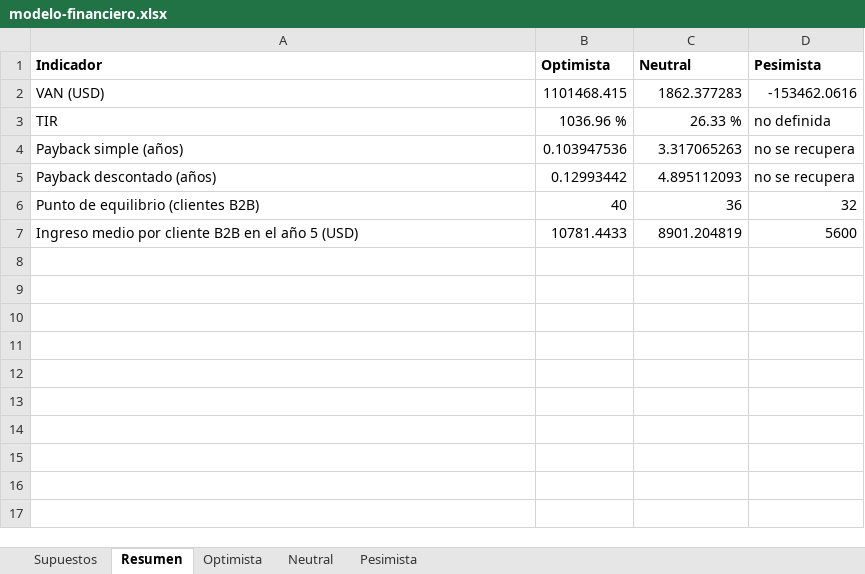
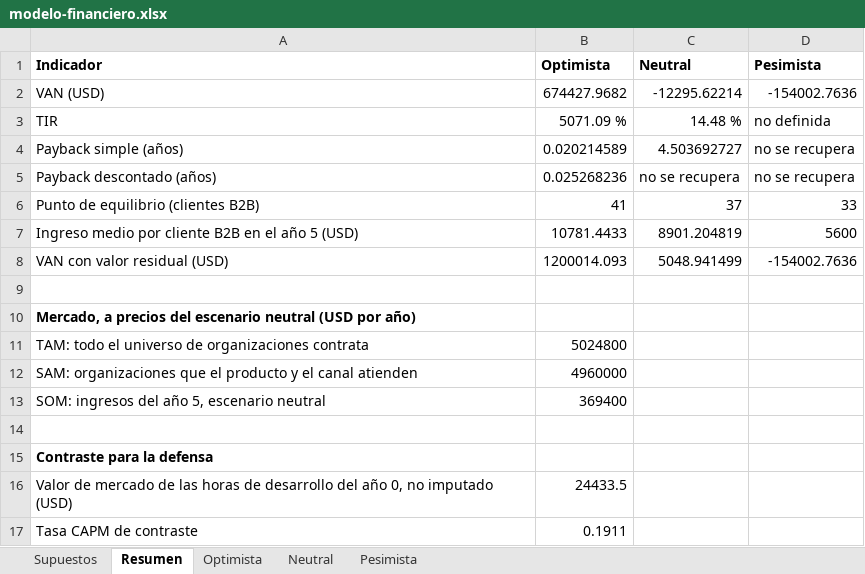
Before and after one commit to martinnbejarano/PFI-Wiki, an Excel workbook: wiki/negocio/modelo-financiero.xlsx, sheet Resumen, drawn as a sheet; values as stored, in another font and other column widths than the file's, no borders; the diff names each change by its address in the sheet, - before the commit and + after, or states it on an @@ line.

```diff
--- a/wiki/negocio/modelo-financiero.xlsx (sheet Resumen)
+++ b/wiki/negocio/modelo-financiero.xlsx (sheet Resumen)
-B2 (Optimista): 1101468.415
+B2 (Optimista): 674427.9682
-C2 (Neutral): 1862.377283
+C2 (Neutral): -12295.62214
-D2 (Pesimista): -153462.0616
+D2 (Pesimista): -154002.7636
-B3 (Optimista): 1036.96 %
+B3 (Optimista): 5071.09 %
-C3 (Neutral): 26.33 %
+C3 (Neutral): 14.48 %
-B4 (Optimista): 0.103947536
+B4 (Optimista): 0.020214589
-C4 (Neutral): 3.317065263
+C4 (Neutral): 4.503692727
-B5 (Optimista): 0.12993442
+B5 (Optimista): 0.025268236
-C5 (Neutral): 4.895112093
+C5 (Neutral): no se recupera
-B6 (Optimista): 40
+B6 (Optimista): 41
-C6 (Neutral): 36
+C6 (Neutral): 37
-D6 (Pesimista): 32
+D6 (Pesimista): 33
+row 8: VAN con valor residual (USD) | 1200014.093 | 5048.941499 | -154002.7636
+row 9: (empty)
+row 10: Mercado, a precios del escenario neutral (USD por año)
+row 11: TAM: todo el universo de organizaciones contrata | 5024800
+row 12: SAM: organizaciones que el producto y el canal atienden | 4960000
+row 13: SOM: ingresos del año 5, escenario neutral | 369400
+row 14: (empty)
+row 15: Contraste para la defensa
+row 16: Valor de mercado de las horas de desarrollo del año 0, no imputado (USD) | 24433.5
+row 17: Tasa CAPM de contraste | 0.1911
```
Also changed, not shown: sheet Neutral, sheet Optimista, sheet Pesimista, sheet Supuestos, formulas that keep their value, 26 other files.
